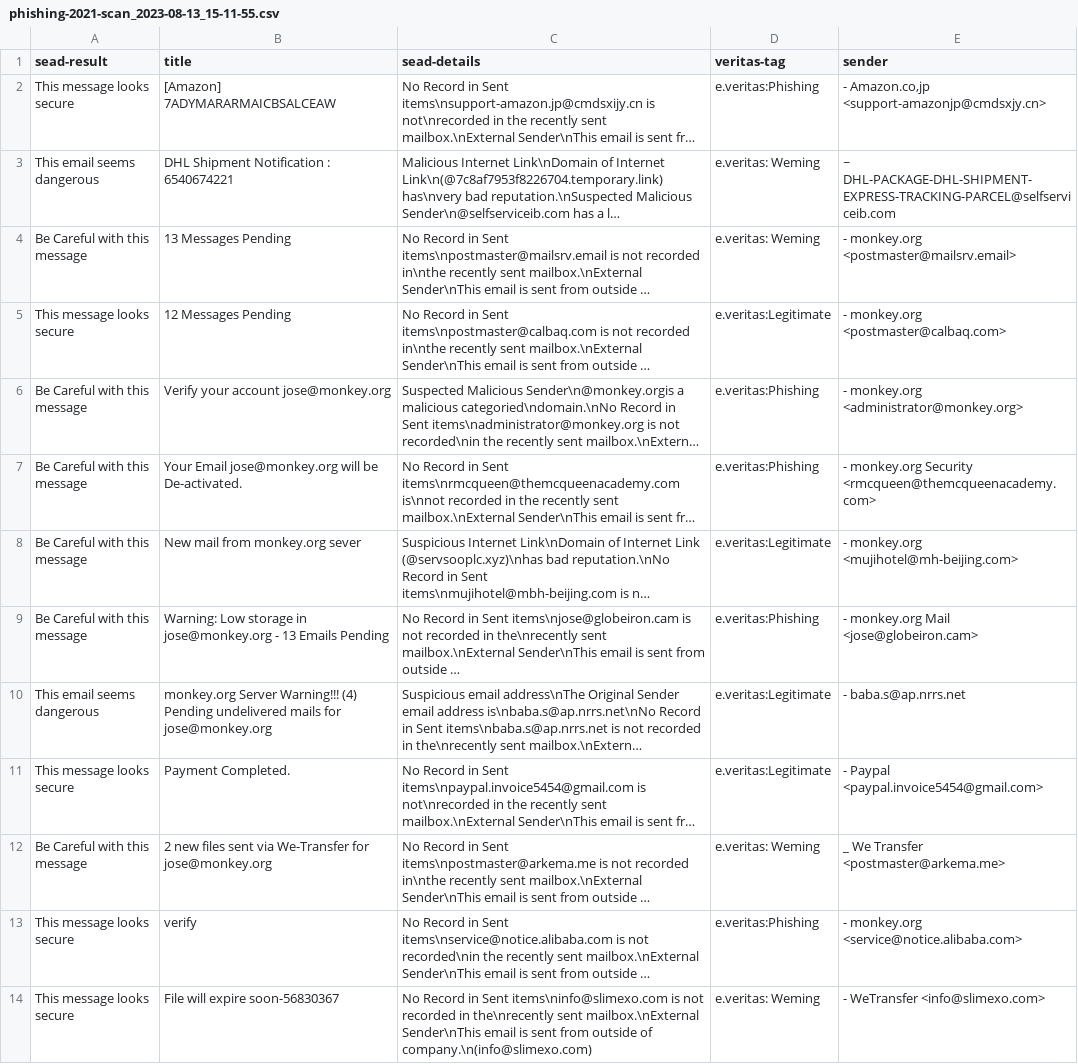
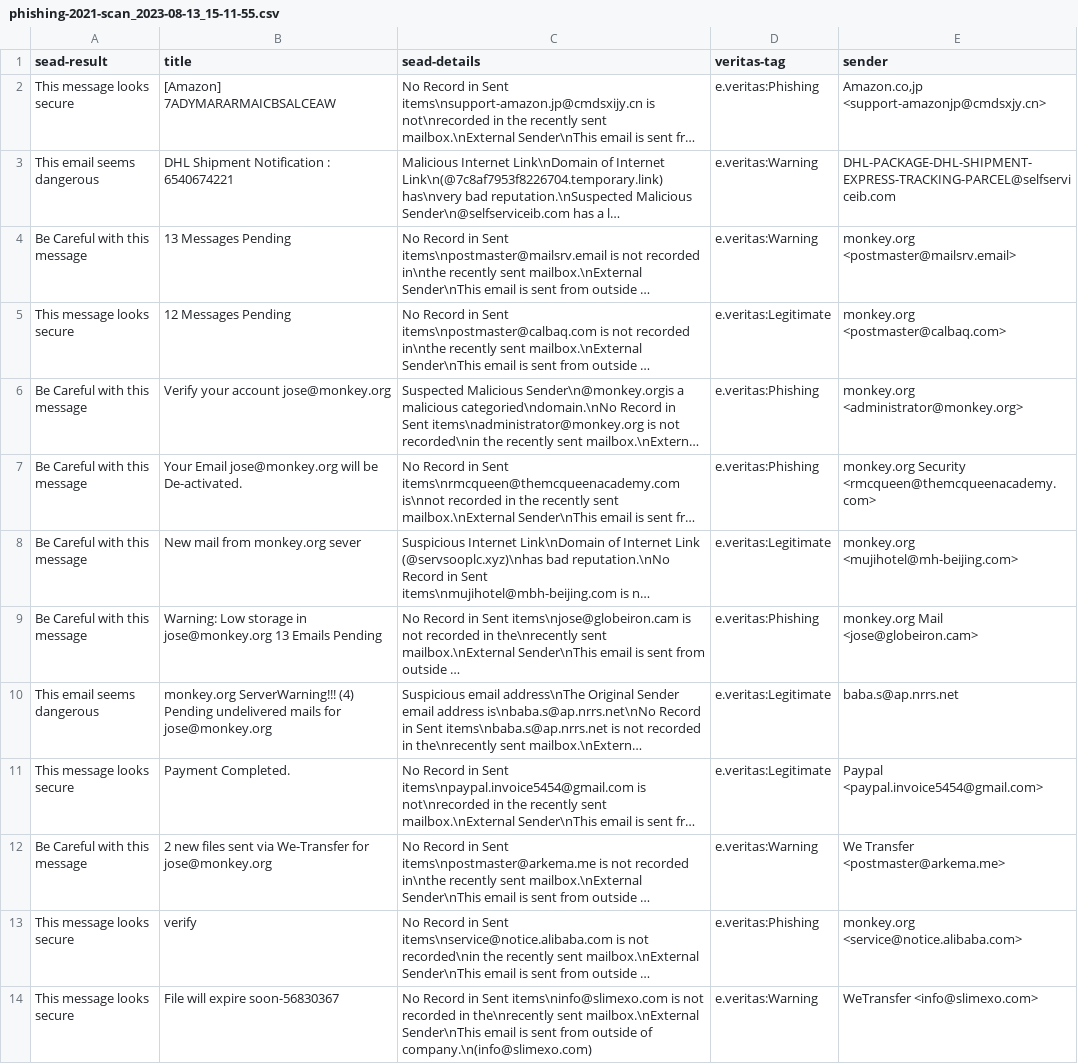
Before and after one commit to KevinHChen/uoa-cs791-outlook-plugin-auto-run, a CSV file: report/phishing-2021-scan_2023-08-13_15-11-55.csv, drawn as a sheet; only a part is shown; long unchanged cells end in …; the diff covers the shown part only; the diff names each change by its address in the sheet, - before the commit and + after, or states it on an @@ line.

```diff
--- a/report/phishing-2021-scan_2023-08-13_15-11-55.csv
+++ b/report/phishing-2021-scan_2023-08-13_15-11-55.csv
-E2 (sender): - Amazon.co,jp <support-amazonjp@cmdsxjy.cn>
+E2 (sender): Amazon.co,jp <support-amazonjp@cmdsxjy.cn>
-D3:D4 (veritas-tag): e.veritas: Weming
+D3:D4 (veritas-tag): e.veritas:Warning
-E3 (sender): ~ DHL-PACKAGE-DHL-SHIPMENT-EXPRESS-TRACKING-PARCEL@selfserviceib.com
+E3 (sender): DHL-PACKAGE-DHL-SHIPMENT-EXPRESS-TRACKING-PARCEL@selfserviceib.com
-E4 (sender): - monkey.org <postmaster@mailsrv.email>
+E4 (sender): monkey.org <postmaster@mailsrv.email>
-E5 (sender): - monkey.org <postmaster@calbaq.com>
+E5 (sender): monkey.org <postmaster@calbaq.com>
-E6 (sender): - monkey.org <administrator@monkey.org>
+E6 (sender): monkey.org <administrator@monkey.org>
-E7 (sender): - monkey.org Security…
+E7 (sender): monkey.org Security…
-E8 (sender): - monkey.org <mujihotel@mh-beijing.com>
+E8 (sender): monkey.org <mujihotel@mh-beijing.com>
-B9 (title): …in jose@monkey.org - 13 Emails…
+B9 (title): …in jose@monkey.org 13 Emails…
-E9 (sender): - monkey.org Mail <jose@globeiron.cam>
+E9 (sender): monkey.org Mail <jose@globeiron.cam>
-B10 (title): monkey.org Server Warning!!! (4) Pending…
+B10 (title): monkey.org ServerWarning!!! (4) Pending…
-E10 (sender): - baba.s@ap.nrrs.net
+E10 (sender): baba.s@ap.nrrs.net
-E11 (sender): - Paypal <paypal.invoice5454@gmail.com>
+E11 (sender): Paypal <paypal.invoice5454@gmail.com>
-D12 (veritas-tag): e.veritas: Weming
+D12 (veritas-tag): e.veritas:Warning
-E12 (sender): _ We Transfer <postmaster@arkema.me>
+E12 (sender): We Transfer <postmaster@arkema.me>
-E13 (sender): - monkey.org <service@notice.alibaba.com>
+E13 (sender): monkey.org <service@notice.alibaba.com>
-D14 (veritas-tag): e.veritas: Weming
+D14 (veritas-tag): e.veritas:Warning
-E14 (sender): - WeTransfer <info@slimexo.com>
+E14 (sender): WeTransfer <info@slimexo.com>
```
Also changed, not shown: 110 edited cells elsewhere in this file, report/phishing-2022-scan_2023-08-13_14-49-16.csv.
